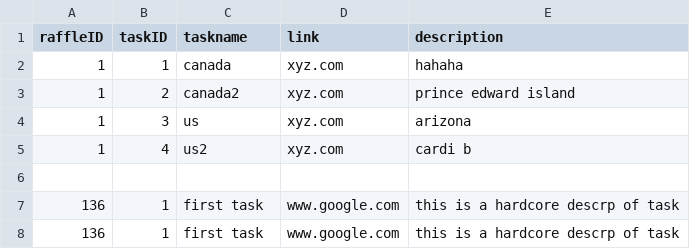
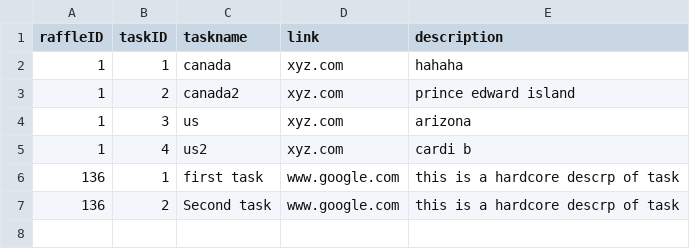
Before and after one commit to CSC207-UofT/course-project-sedative-skyscrapers, a CSV file: phase1/src/main/java/database/raffleTaskDetails.csv, drawn as a sheet.

```diff
--- a/phase1/src/main/java/database/raffleTaskDetails.csv
+++ b/phase1/src/main/java/database/raffleTaskDetails.csv
@@ -5,4 +5,3 @@
 1,4,us2,xyz.com,cardi b
-
 136,1,first task,www.google.com,this is a hardcore descrp of task
-136,1,first task,www.google.com,this is a hardcore descrp of task
+136,2,Second task,www.google.com,this is a hardcore descrp of task
```
Also changed, not shown: phase1/src/main/java/database/OuserCred.csv, 8 other files.
